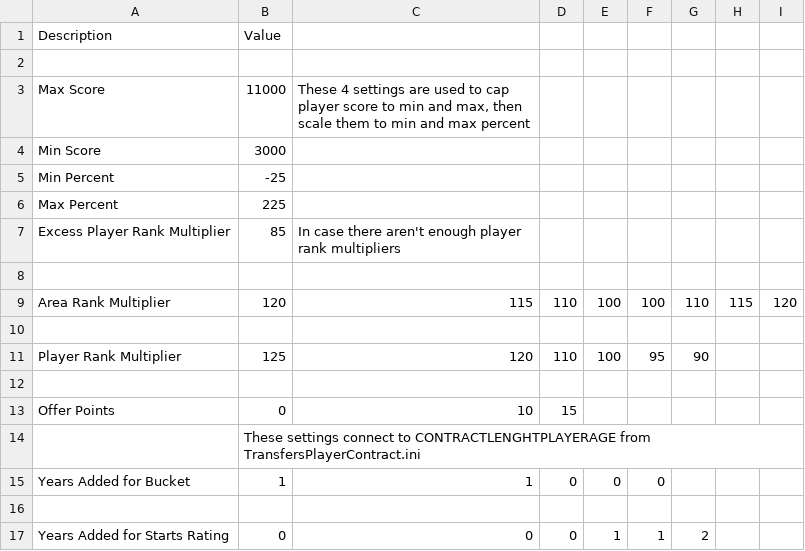
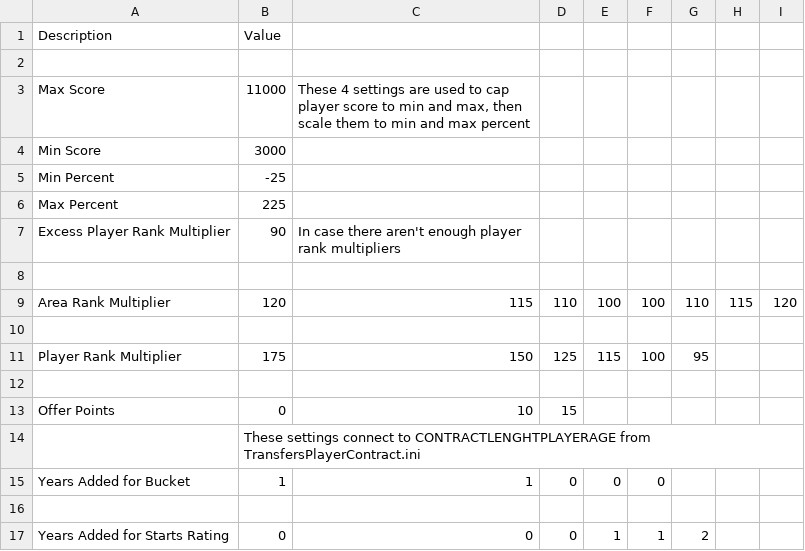
Before and after one commit to pargsoft/_v2k4-Career-Mod, a CSV file: Source/Transfers/NegotiationsDemandsSettings.csv, drawn as a sheet.

Commit message:
Improve Documents & Tighten up Transfers

```diff
--- a/Source/Transfers/NegotiationsDemandsSettings.csv
+++ b/Source/Transfers/NegotiationsDemandsSettings.csv
@@ -6,3 +6,3 @@ Min Percent,-25, ,,,,,,
 Max Percent,225,,,,,,,
-Excess Player Rank Multiplier,85,In case there aren't enough player rank multipliers,,,,,,
+Excess Player Rank Multiplier,90,In case there aren't enough player rank multipliers,,,,,,
 ,,,,,,,,
@@ -10,3 +10,3 @@ Area Rank Multiplier,120,115,110,100,100,110,115,120
 ,,,,,,,,
-Player Rank Multiplier,125,120,110,100,95,90,,
+Player Rank Multiplier,175,150,125,115,100,95,,
 ,,,,,,,,
```
Also changed, not shown: 10 other files.
